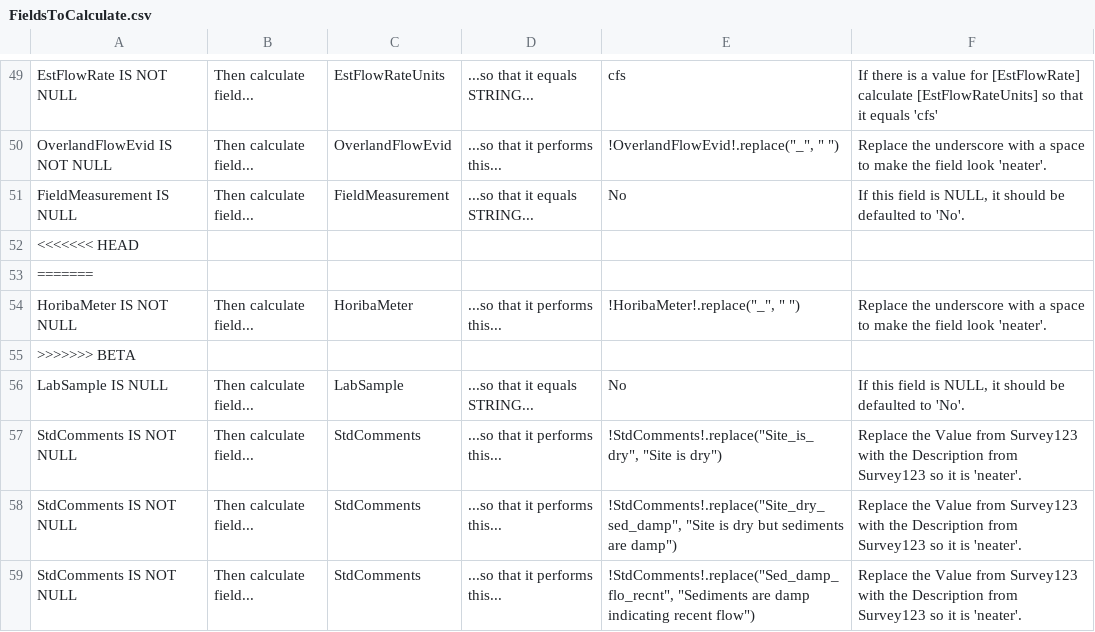
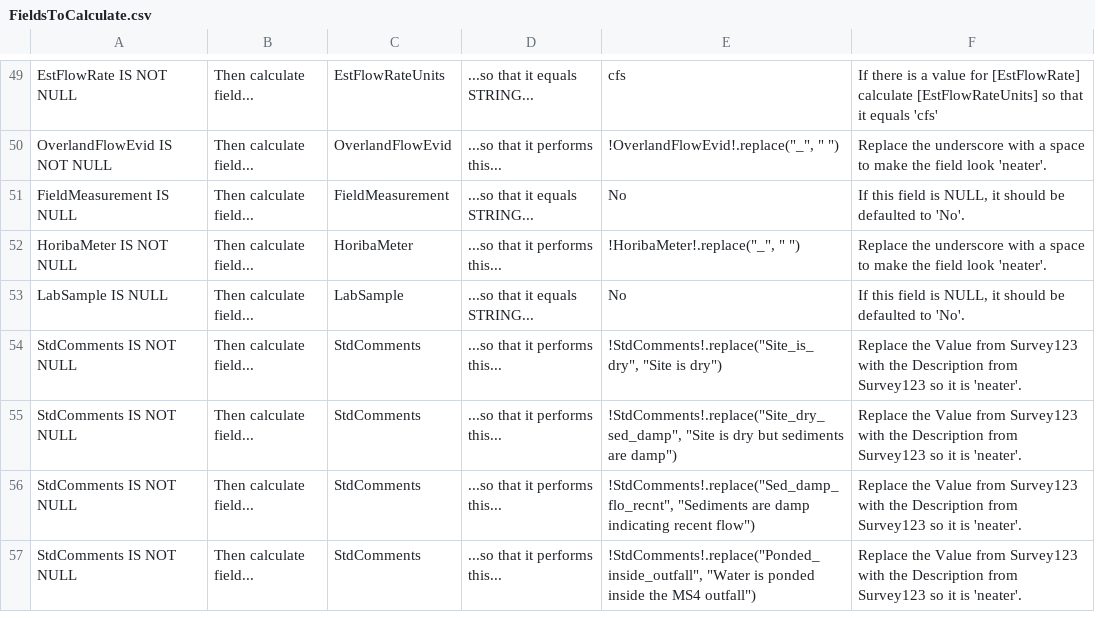
Before and after one commit to MikeDavidG2/dpw-watershed-monitoring, a CSV file: Control_Files/FieldsToCalculate.csv, drawn as a sheet; only a part is shown, gaps mark what is left out; the shorter side is filled out with more unchanged rows.

```diff
--- a/Control_Files/FieldsToCalculate.csv
+++ b/Control_Files/FieldsToCalculate.csv
@@ -51,6 +51,3 @@ OverlandFlowEvid IS NOT NULL,Then calculate field...,OverlandFlowEvid,...so that
 FieldMeasurement IS NULL,Then calculate field...,FieldMeasurement,...so that it equals STRING...,No,"If this field is NULL, it should be defaulted to 'No'."
-<<<<<<< HEAD
-=======
 HoribaMeter IS NOT NULL,Then calculate field...,HoribaMeter,...so that it performs this...,"!HoribaMeter!.replace(""_"", "" "")",Replace the underscore with a space to make the field look 'neater'.
->>>>>>> BETA
 LabSample IS NULL,Then calculate field...,LabSample,...so that it equals STRING...,No,"If this field is NULL, it should be defaulted to 'No'."
```
Also changed, not shown: Control_Files/FieldsToAdd.csv, 3 other files.
